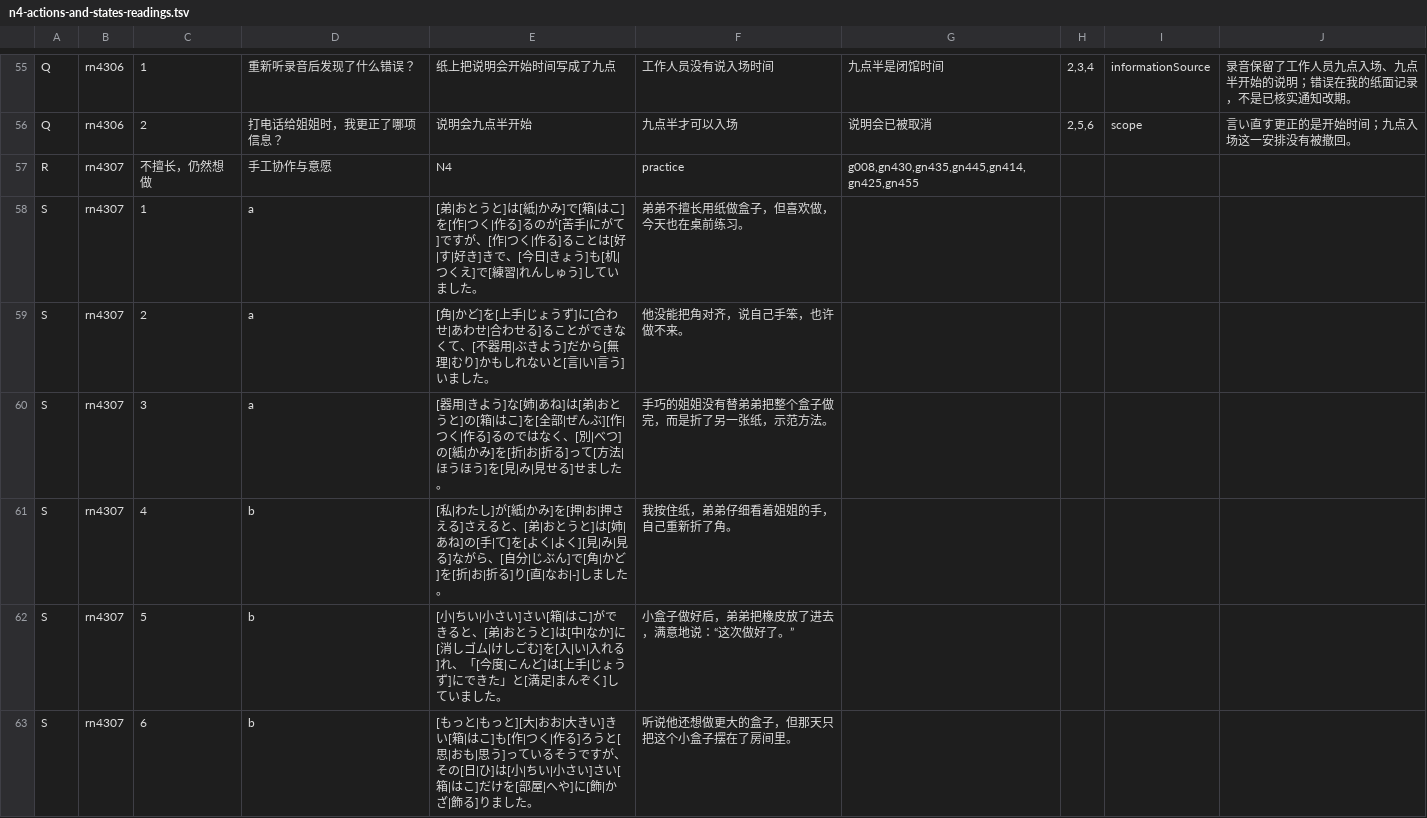
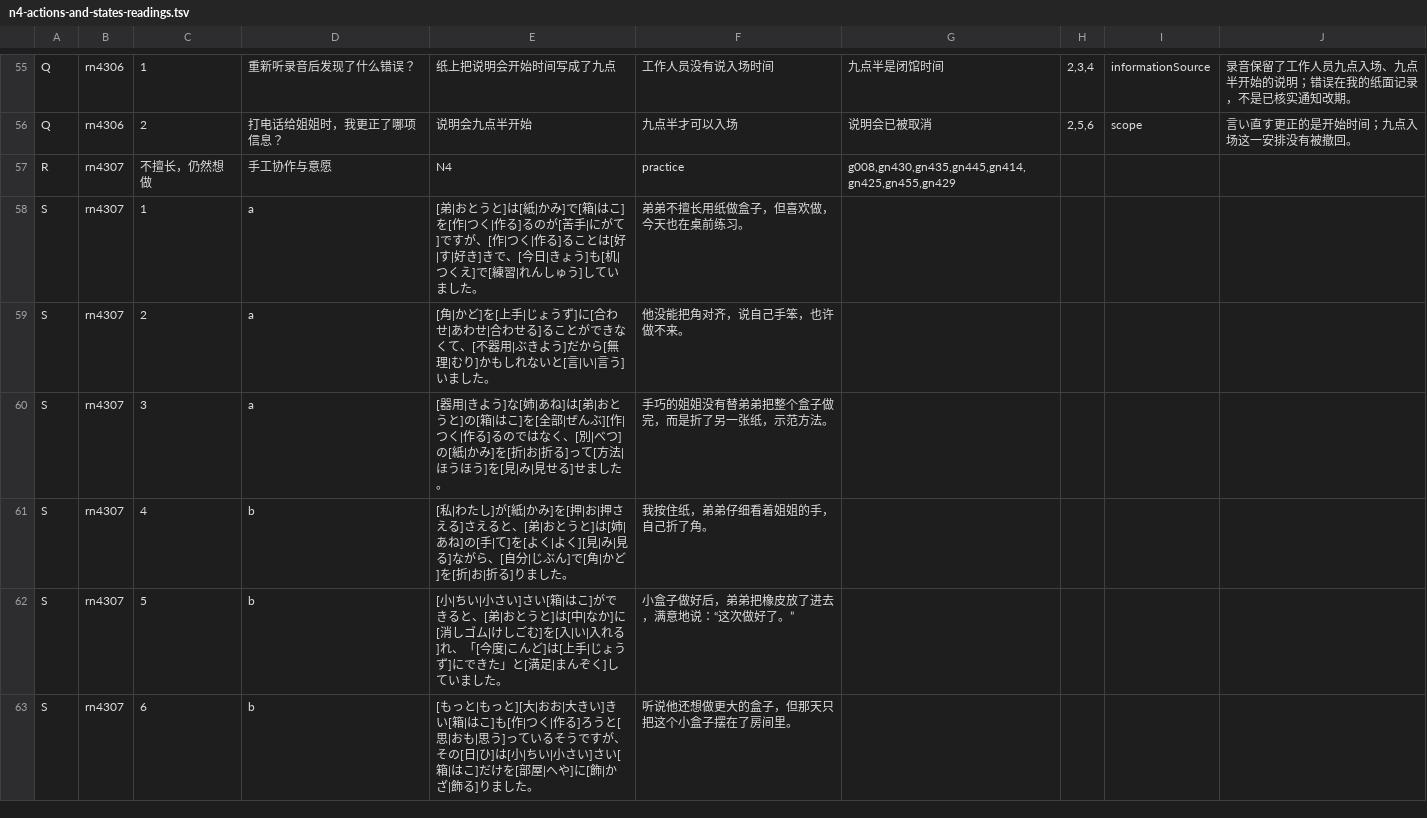
Before and after one commit to CJY-C/jplearn, a TSV file: content/authoring/n4-actions-and-states-readings.tsv, drawn as a sheet; only a part is shown, gaps mark what is left out; the diff covers the shown part only.

```diff
--- a/content/authoring/n4-actions-and-states-readings.tsv
+++ b/content/authoring/n4-actions-and-states-readings.tsv
@@ -56,3 +56,3 @@ Q	rn4306	1	重新听录音后发现了什么错误？	纸上把说明会开始
 Q	rn4306	2	打电话给姐姐时，我更正了哪项信息？	说明会九点半开始	九点半才可以入场	说明会已被取消	2,5,6	scope	言い直す更正的是开始时间；九点入场这一安排没有被撤回。
-R	rn4307	不擅长，仍然想做	手工协作与意愿	N4	practice	g008,gn430,gn435,gn445,gn414,gn425,gn455
+R	rn4307	不擅长，仍然想做	手工协作与意愿	N4	practice	g008,gn430,gn435,gn445,gn414,gn425,gn455,gn429
 S	rn4307	1	a	[弟|おとうと]は[紙|かみ]で[箱|はこ]を[作|つく|作る]るのが[苦手|にがて]ですが、[作|つく|作る]ることは[好|す|好き]きで、[今日|きょう]も[机|つくえ]で[練習|れんしゅう]していました。	弟弟不擅长用纸做盒子，但喜欢做，今天也在桌前练习。
@@ -60,3 +60,3 @@ S	rn4307	2	a	[角|かど]を[上手|じょうず]に[合わせ|あわせ|合わ
 S	rn4307	3	a	[器用|きよう]な[姉|あね]は[弟|おとうと]の[箱|はこ]を[全部|ぜんぶ][作|つく|作る]るのではなく、[別|べつ]の[紙|かみ]を[折|お|折る]って[方法|ほうほう]を[見|み|見せる]せました。	手巧的姐姐没有替弟弟把整个盒子做完，而是折了另一张纸，示范方法。
-S	rn4307	4	b	[私|わたし]が[紙|かみ]を[押|お|押さえる]さえると、[弟|おとうと]は[姉|あね]の[手|て]を[よく|よく][見|み|見る]ながら、[自分|じぶん]で[角|かど]を[折|お|折る]り[直|なお|-]しました。	我按住纸，弟弟仔细看着姐姐的手，自己重新折了角。
+S	rn4307	4	b	[私|わたし]が[紙|かみ]を[押|お|押さえる]さえると、[弟|おとうと]は[姉|あね]の[手|て]を[よく|よく][見|み|見る]ながら、[自分|じぶん]で[角|かど]を[折|お|折る]りました。	我按住纸，弟弟仔细看着姐姐的手，自己折了角。
 S	rn4307	5	b	[小|ちい|小さい]さい[箱|はこ]ができると、[弟|おとうと]は[中|なか]に[消しゴム|けしごむ]を[入|い|入れる]れ、「[今度|こんど]は[上手|じょうず]にできた」と[満足|まんぞく]していました。	小盒子做好后，弟弟把橡皮放了进去，满意地说：“这次做好了。”
```
Also changed, not shown: 6 edited cells elsewhere in this file, 2 other files.
